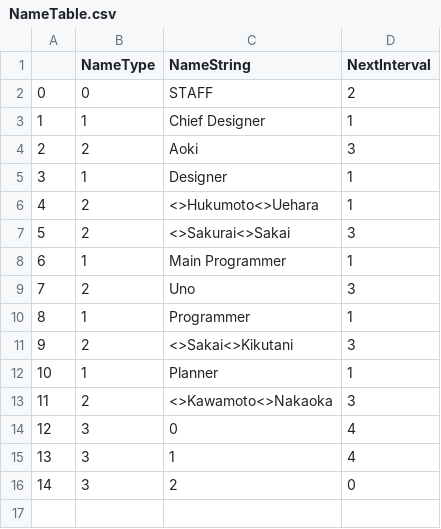
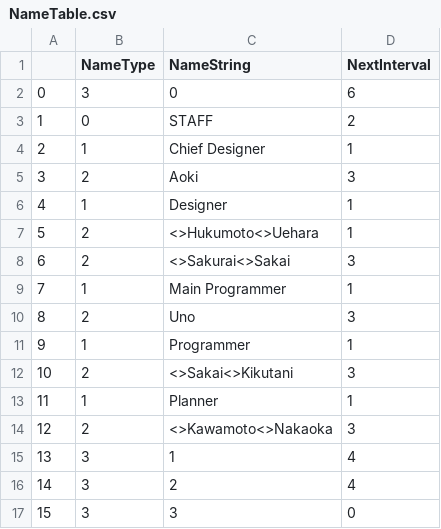
Before and after one commit to uxtuno/SpectorFront, a CSV file: Content/Maps/StaffCredit/NameTable.csv, drawn as a sheet; removed rows and columns are numbered as before the commit, all else as after; the diff names each change by its address in the sheet, - before the commit and + after, or states it on an @@ line.

```diff
--- a/Content/Maps/StaffCredit/NameTable.csv
+++ b/Content/Maps/StaffCredit/NameTable.csv
+row 2: 0 | 3 | 0 | 6
@@ column A renumbered between rows 3 and 14 @@
-row 14: 12 | 3 | 0 | 4
-D16 (NextInterval): 0
+D16 (NextInterval): 4
+row 17: 15 | 3 | 3 | 0
```
Also changed, not shown: 2 other files.
